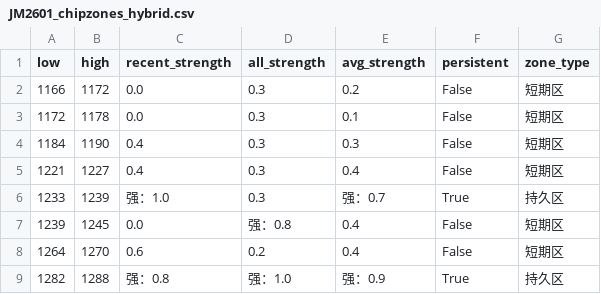
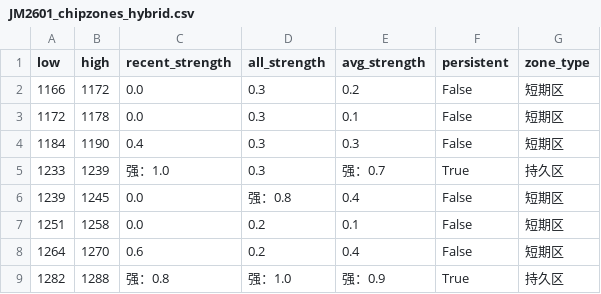
Before and after one commit to CMUJIN/trading, a CSV file: docs/JM2601/JM2601_chipzones_hybrid.csv, drawn as a sheet.

```diff
--- a/docs/JM2601/JM2601_chipzones_hybrid.csv
+++ b/docs/JM2601/JM2601_chipzones_hybrid.csv
@@ -4,5 +4,5 @@
 1184,1190,0.4,0.3,0.3,False,短期区
-1221,1227,0.4,0.3,0.4,False,短期区
 1233,1239,强：1.0,0.3,强：0.7,True,持久区
 1239,1245,0.0,强：0.8,0.4,False,短期区
+1251,1258,0.0,0.2,0.1,False,短期区
 1264,1270,0.6,0.2,0.4,False,短期区
```
Also changed, not shown: 2 other files.
